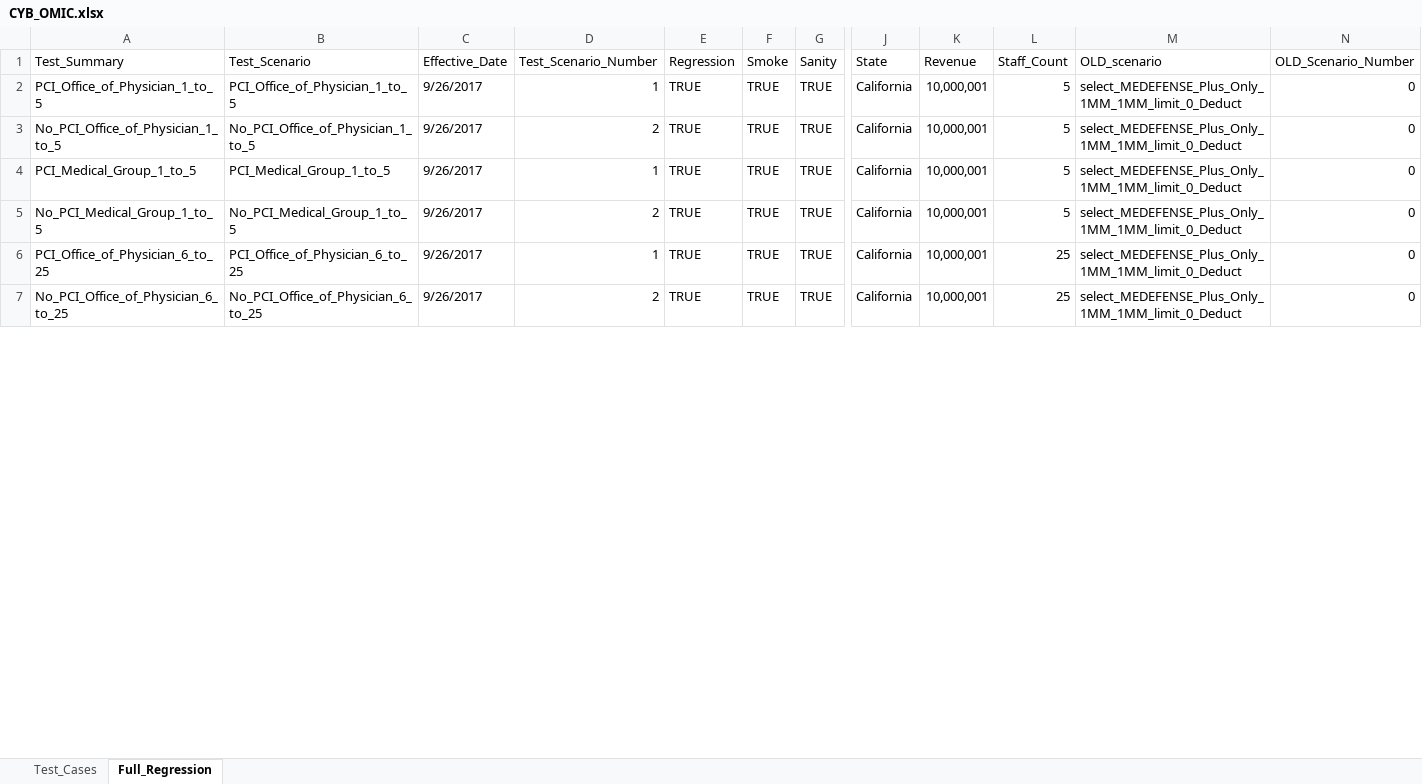
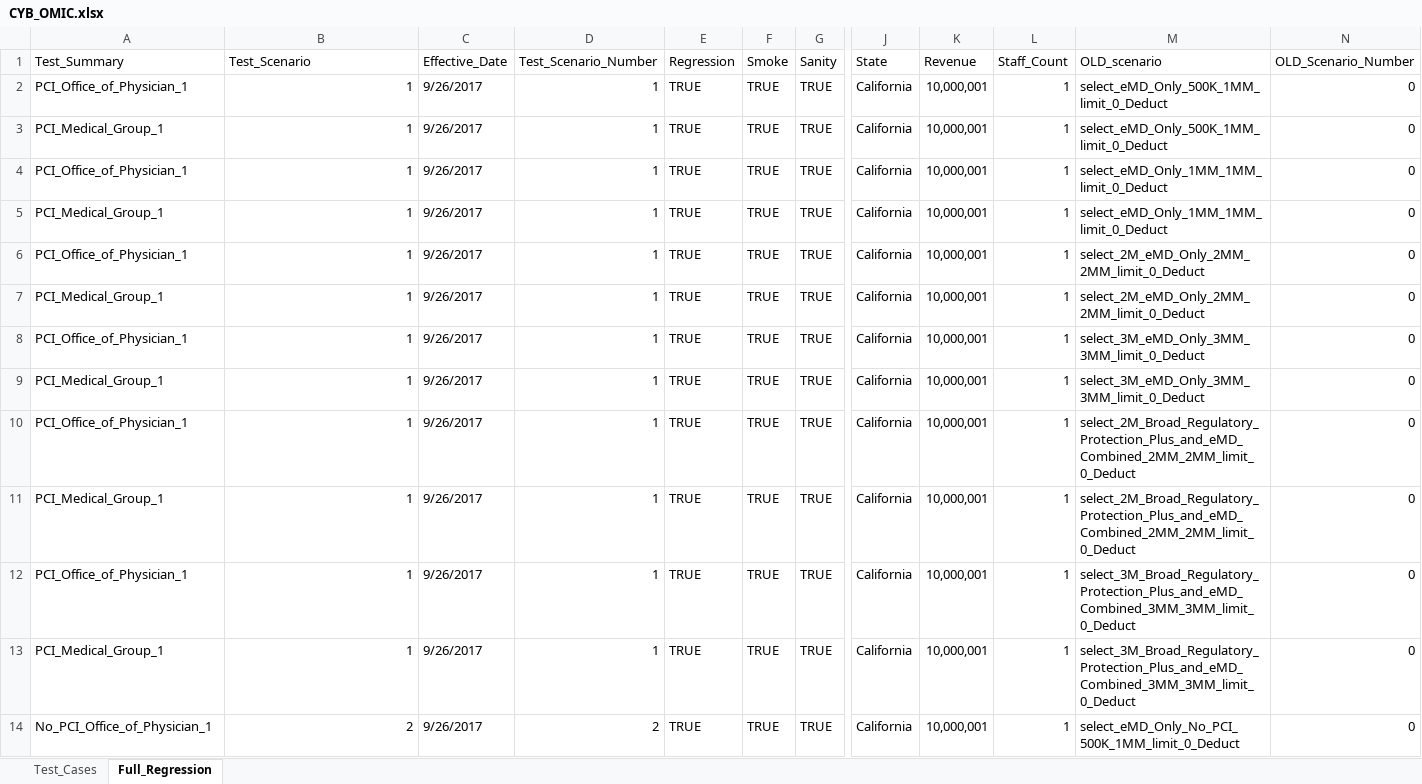
Before and after one commit to kenito2050/Python-Page-Object-Framework-Example, an Excel workbook: utilities/Excel_Sheets/Products/CYB_OMIC.xlsx, sheet Full_Regression, drawn as a sheet; only a part is shown, gaps mark what is left out; values as stored, in another font and other column widths than the file's, no cell formats; addresses are those after the commit; rows hold the shown columns only; the diff covers the shown part only; the diff names each change by its address in the sheet, - before the commit and + after, or states it on an @@ line.

```diff
--- a/utilities/Excel_Sheets/Products/CYB_OMIC.xlsx (sheet Full_Regression)
+++ b/utilities/Excel_Sheets/Products/CYB_OMIC.xlsx (sheet Full_Regression)
-A2 (Test_Summary): PCI_Office_of_Physician_1_to_5
+A2 (Test_Summary): PCI_Office_of_Physician_1
-B2 (Test_Scenario): PCI_Office_of_Physician_1_to_5
+B2 (Test_Scenario): 1
-L2 (Staff_Count): 5
+L2 (Staff_Count): 1
-M2 (OLD_scenario): select_MEDEFENSE_Plus_Only_1MM_1MM_limit_0_Deduct
+M2 (OLD_scenario): select_eMD_Only_500K_1MM_limit_0_Deduct
+row 3: PCI_Medical_Group_1 | 1 | 9/26/2017 | 1 | TRUE | TRUE | TRUE | California | 10,000,001 | 1 | select_eMD_Only_500K_1MM_limit_0_Deduct | 0
-A4 (Test_Summary): No_PCI_Office_of_Physician_1_to_5
+A4 (Test_Summary): PCI_Office_of_Physician_1
-B4 (Test_Scenario): No_PCI_Office_of_Physician_1_to_5
+B4 (Test_Scenario): 1
-D4 (Test_Scenario_Number): 2
+D4 (Test_Scenario_Number): 1
-L4:L5 (Staff_Count): 5
+L4:L5 (Staff_Count): 1
-M4:M5 (OLD_scenario): select_MEDEFENSE_Plus_Only_1MM_1MM_limit_0_Deduct
+M4:M5 (OLD_scenario): select_eMD_Only_1MM_1MM_limit_0_Deduct
-A5 (Test_Summary): PCI_Medical_Group_1_to_5
+A5 (Test_Summary): PCI_Medical_Group_1
-B5 (Test_Scenario): PCI_Medical_Group_1_to_5
+B5 (Test_Scenario): 1
+row 6: PCI_Office_of_Physician_1 | 1 | 9/26/2017 | 1 | TRUE | TRUE | TRUE | California | 10,000,001 | 1 | select_2M_eMD_Only_2MM_2MM_limit_0_Deduct | 0
-A7 (Test_Summary): No_PCI_Medical_Group_1_to_5
+A7 (Test_Summary): PCI_Medical_Group_1
-B7 (Test_Scenario): No_PCI_Medical_Group_1_to_5
+B7 (Test_Scenario): 1
-D7 (Test_Scenario_Number): 2
+D7 (Test_Scenario_Number): 1
-L7 (Staff_Count): 5
+L7 (Staff_Count): 1
-M7 (OLD_scenario): select_MEDEFENSE_Plus_Only_1MM_1MM_limit_0_Deduct
+M7 (OLD_scenario): select_2M_eMD_Only_2MM_2MM_limit_0_Deduct
-A8 (Test_Summary): PCI_Office_of_Physician_6_to_25
+A8 (Test_Summary): PCI_Office_of_Physician_1
-B8 (Test_Scenario): PCI_Office_of_Physician_6_to_25
+B8 (Test_Scenario): 1
-L8 (Staff_Count): 25
+L8 (Staff_Count): 1
-M8 (OLD_scenario): select_MEDEFENSE_Plus_Only_1MM_1MM_limit_0_Deduct
+M8 (OLD_scenario): select_3M_eMD_Only_3MM_3MM_limit_0_Deduct
+row 9: PCI_Medical_Group_1 | 1 | 9/26/2017 | 1 | TRUE | TRUE | TRUE | California | 10,000,001 | 1 | select_3M_eMD_Only_3MM_3MM_limit_0_Deduct | 0
+row 10: PCI_Office_of_Physician_1 | 1 | 9/26/2017 | 1 | TRUE | TRUE | TRUE | California | 10,000,001 | 1 | select_2M_Broad_Regulatory_Protection_Plus_and_eMD_Combined_2MM_2MM_limit_0_Deduct | 0
+row 11: PCI_Medical_Group_1 | 1 | 9/26/2017 | 1 | TRUE | TRUE | TRUE | California | 10,000,001 | 1 | select_2M_Broad_Regulatory_Protection_Plus_and_eMD_Combined_2MM_2MM_limit_0_Deduct | 0
+row 12: PCI_Office_of_Physician_1 | 1 | 9/26/2017 | 1 | TRUE | TRUE | TRUE | California | 10,000,001 | 1 | select_3M_Broad_Regulatory_Protection_Plus_and_eMD_Combined_3MM_3MM_limit_0_Deduct | 0
+row 13: PCI_Medical_Group_1 | 1 | 9/26/2017 | 1 | TRUE | TRUE | TRUE | California | 10,000,001 | 1 | select_3M_Broad_Regulatory_Protection_Plus_and_eMD_Combined_3MM_3MM_limit_0_Deduct | 0
-A14 (Test_Summary): No_PCI_Office_of_Physician_6_to_25
+A14 (Test_Summary): No_PCI_Office_of_Physician_1
-B14 (Test_Scenario): No_PCI_Office_of_Physician_6_to_25
+B14 (Test_Scenario): 2
-L14 (Staff_Count): 25
+L14 (Staff_Count): 1
-M14 (OLD_scenario): select_MEDEFENSE_Plus_Only_1MM_1MM_limit_0_Deduct
+M14 (OLD_scenario): select_eMD_Only_No_PCI_500K_1MM_limit_0_Deduct
```
Also changed, not shown: 17 added rows and 263 edited cells elsewhere in this sheet, sheet Test_Cases, cell formats, 33 other files.
